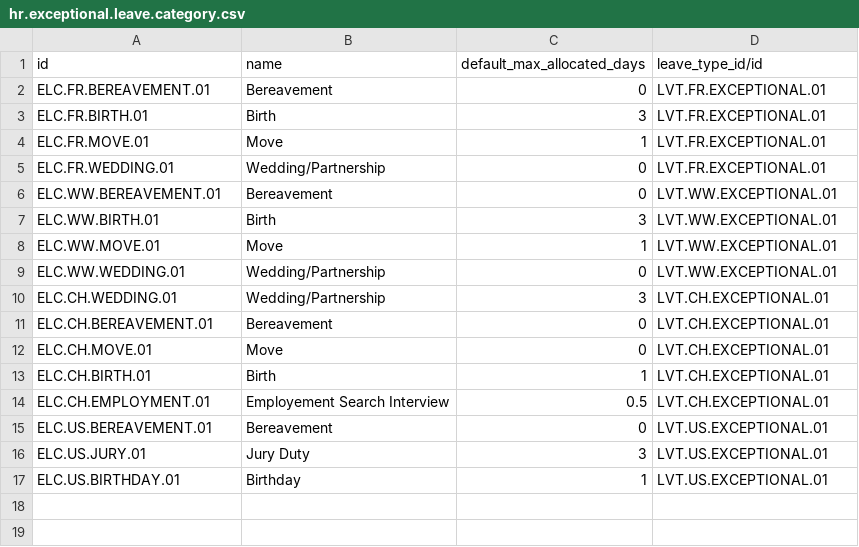
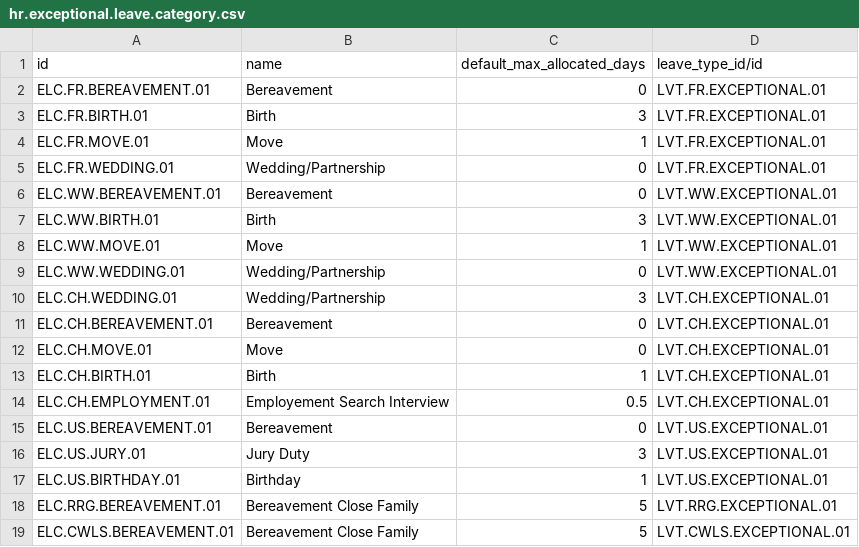
Before and after one commit to suningwz/odoo-vcls-module, a CSV file: vcls-hr/data/hr.exceptional.leave.category.csv, drawn as a sheet; the diff names each change by its address in the sheet, - before the commit and + after, or states it on an @@ line.

```diff
--- a/vcls-hr/data/hr.exceptional.leave.category.csv
+++ b/vcls-hr/data/hr.exceptional.leave.category.csv
+row 18: ELC.RRG.BEREAVEMENT.01 | Bereavement Close Family | 5 | LVT.RRG.EXCEPTIONAL.01
+row 19: ELC.CWLS.BEREAVEMENT.01 | Bereavement Close Family | 5 | LVT.CWLS.EXCEPTIONAL.01
```
Also changed, not shown: vcls-hr/data/hr.leave.type.csv, 1 other file.
